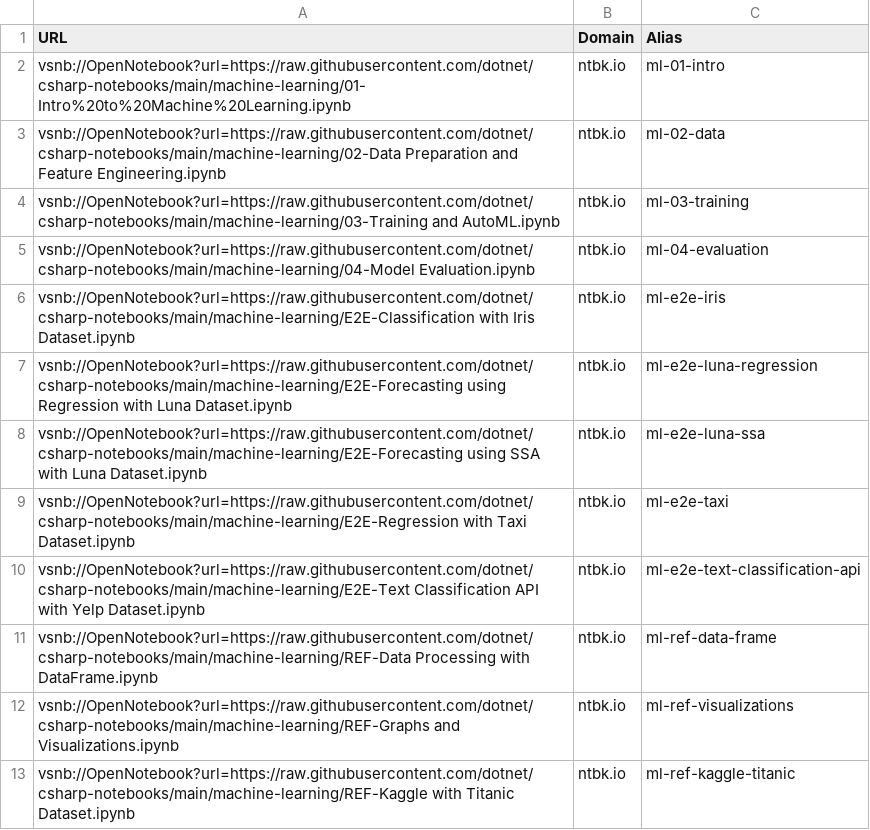
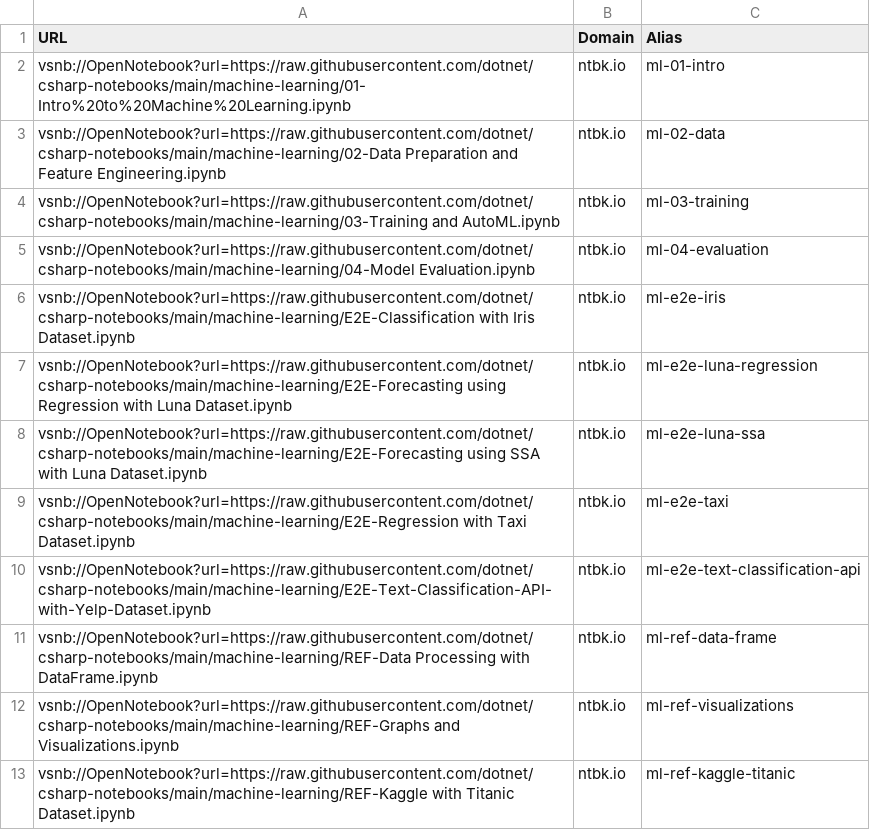
Before and after one commit to dotnet/csharp-notebooks, a CSV file: machine-learning/shorturl_bulk.csv, drawn as a sheet.

Commit message:
Updated url list

```diff
--- a/machine-learning/shorturl_bulk.csv
+++ b/machine-learning/shorturl_bulk.csv
@@ -9,3 +9,3 @@ vsnb://OpenNotebook?url=https://raw.githubusercontent.com/dotnet/csharp-notebook
 vsnb://OpenNotebook?url=https://raw.githubusercontent.com/dotnet/csharp-notebooks/main/machine-learning/E2E-Regression with Taxi Dataset.ipynb,ntbk.io,ml-e2e-taxi
-vsnb://OpenNotebook?url=https://raw.githubusercontent.com/dotnet/csharp-notebooks/main/machine-learning/E2E-Text Classification API with Yelp Dataset.ipynb,ntbk.io,ml-e2e-text-classification-api
+vsnb://OpenNotebook?url=https://raw.githubusercontent.com/dotnet/csharp-notebooks/main/machine-learning/E2E-Text-Classification-API-with-Yelp-Dataset.ipynb,ntbk.io,ml-e2e-text-classification-api
 vsnb://OpenNotebook?url=https://raw.githubusercontent.com/dotnet/csharp-notebooks/main/machine-learning/REF-Data Processing with DataFrame.ipynb,ntbk.io,ml-ref-data-frame
```
